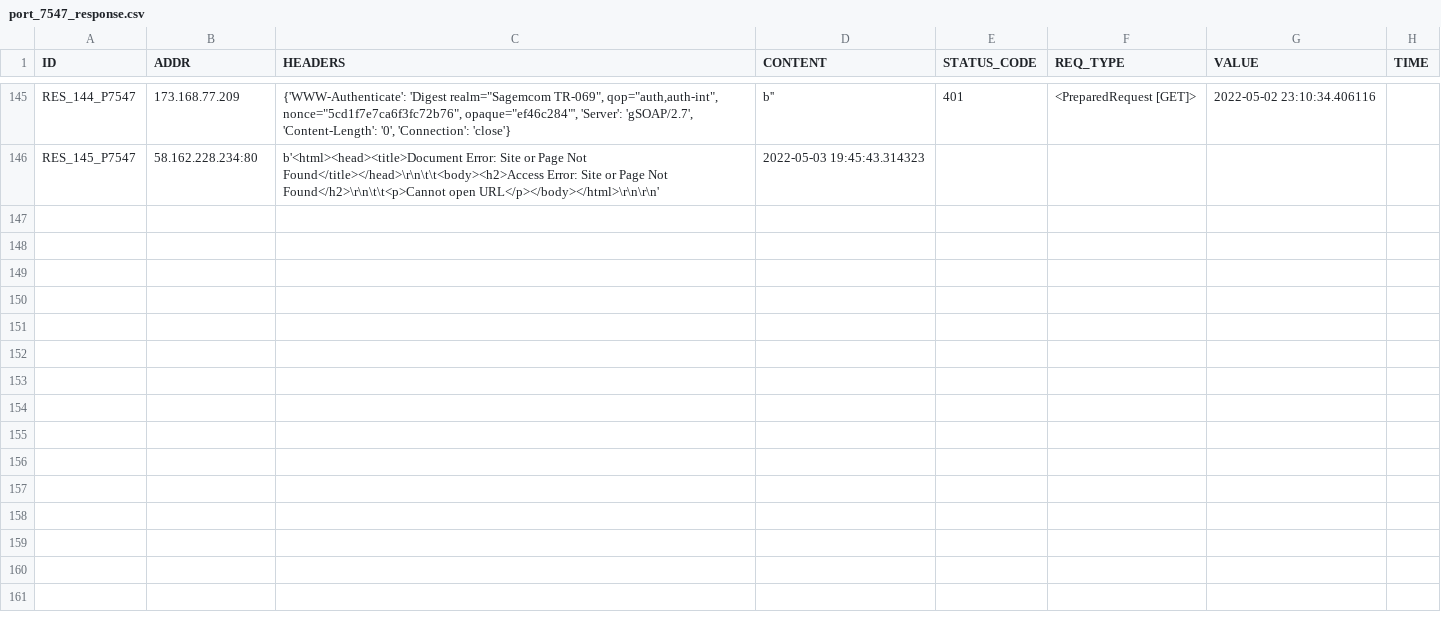
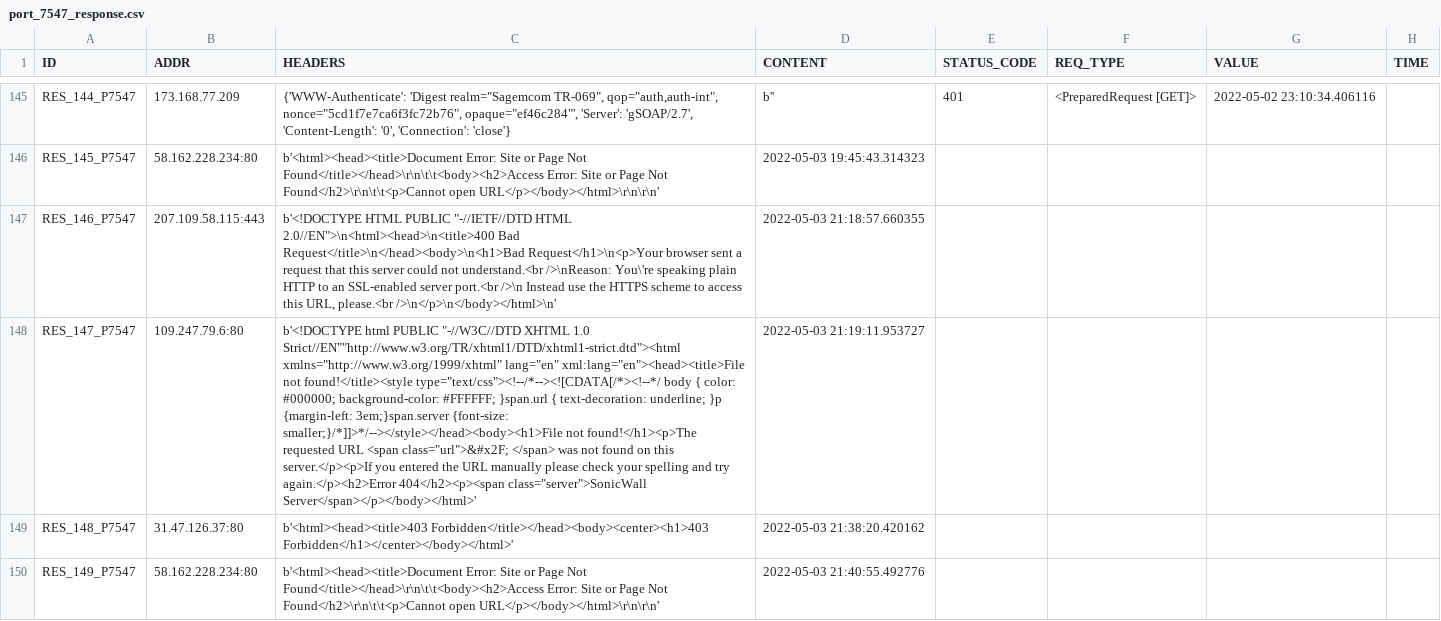
Before and after one commit to 9carlo6/CandyPot, a CSV file: port_7547_response.csv, drawn as a sheet; only a part is shown, gaps mark what is left out; the diff names each change by its address in the sheet, - before the commit and + after, or states it on an @@ line.

```diff
--- a/port_7547_response.csv
+++ b/port_7547_response.csv
+row 147: RES_146_P7547 | 207.109.58.115:443 | b'<!DOCTYPE HTML PUBLIC "-//IETF//DTD HTML 2.0//EN">\n<html><head>\n<title>400 Bad Request</title>\n</head><body>\n<h1>Bad Request</h1>\n<p>Your browser sent a request that this server could not understand.<br />\nReason: You\'re speaking plain HTTP to an SSL-enabled server port.<br />\n Instead use the HTTPS scheme to access this URL, please.<br />\n</p>\n</body></html>\n' | 2022-05-03 21:18:57.660355
+row 148: RES_147_P7547 | 109.247.79.6:80 | b'<!DOCTYPE html PUBLIC "-//W3C//DTD XHTML 1.0 Strict//EN""http://www.w3.org/TR/xhtml1/DTD/xhtml1-strict.dtd"><html xmlns="http://www.w3.org/1999/xhtml" lang="en" xml:lang="en"><head><title>File not found!</title><style type="text/css"><!--/*--><![CDATA[/*><!--*/ body { color: #000000; background-color: #FFFFFF; }span.url { text-decoration: underline; }p {margin-left: 3em;}span.server {font-size: smaller;}/*]]>*/--></style></head><body><h1>File not found!</h1><p>The requested URL <span class="url">&#x2F; </span> was not found on this server.</p><p>If you entered the URL manually please check your spelling and try again.</p><h2>Error 404</h2><p><span class="server">SonicWall Server</span></p></body></html>' | 2022-05-03 21:19:11.953727
+row 149: RES_148_P7547 | 31.47.126.37:80 | b'<html><head><title>403 Forbidden</title></head><body><center><h1>403 Forbidden</h1></center></body></html>' | 2022-05-03 21:38:20.420162
+row 150: RES_149_P7547 | 58.162.228.234:80 | b'<html><head><title>Document Error: Site or Page Not Found</title></head>\r\n\t\t<body><h2>Access Error: Site or Page Not Found</h2>\r\n\t\t<p>Cannot open URL</p></body></html>\r\n\r\n' | 2022-05-03 21:40:55.492776
```
Also changed, not shown: port_8080_requests.csv, port_81_requests.csv, 24 other files.
